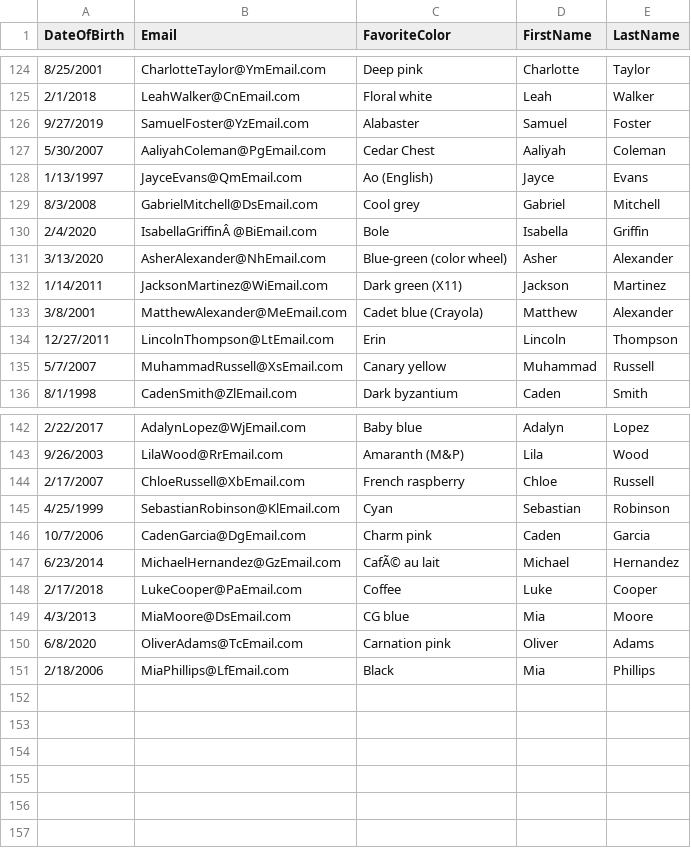
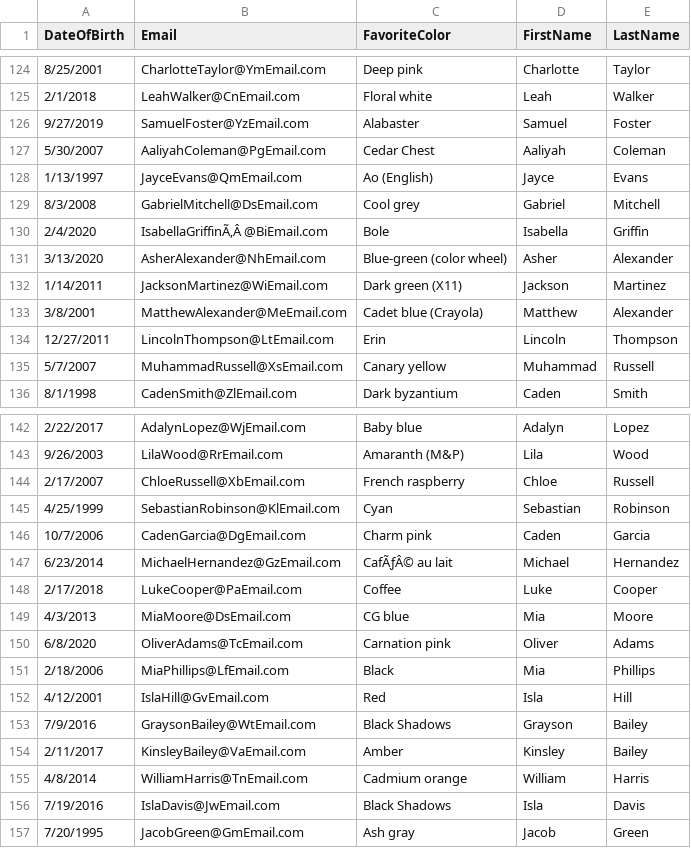
Before and after one commit to ccriswell1952/GuaranteedRateTests, a CSV file: Data/CollectionItemsCommaDelimitedAll.csv, drawn as a sheet; only a part is shown, gaps mark what is left out.

```diff
--- a/Data/CollectionItemsCommaDelimitedAll.csv
+++ b/Data/CollectionItemsCommaDelimitedAll.csv
@@ -129,3 +129,3 @@ DateOfBirth,Email,FavoriteColor,FirstName,LastName
 8/3/2008,GabrielMitchell@DsEmail.com,Cool grey,Gabriel,Mitchell
-2/4/2020,IsabellaGriffinÂ @BiEmail.com,Bole,Isabella,Griffin
+2/4/2020,IsabellaGriffinÃ‚Â @BiEmail.com,Bole,Isabella,Griffin
 3/13/2020,AsherAlexander@NhEmail.com,Blue-green (color wheel),Asher,Alexander
@@ -146,3 +146,3 @@ DateOfBirth,Email,FavoriteColor,FirstName,LastName
 10/7/2006,CadenGarcia@DgEmail.com,Charm pink,Caden,Garcia
-6/23/2014,MichaelHernandez@GzEmail.com,CafÃ© au lait,Michael,Hernandez
+6/23/2014,MichaelHernandez@GzEmail.com,CafÃƒÂ© au lait,Michael,Hernandez
 2/17/2018,LukeCooper@PaEmail.com,Coffee,Luke,Cooper
@@ -151 +151,7 @@ DateOfBirth,Email,FavoriteColor,FirstName,LastName
 2/18/2006,MiaPhillips@LfEmail.com,Black,Mia,Phillips
+4/12/2001,IslaHill@GvEmail.com,Red,Isla,Hill
+7/9/2016,GraysonBailey@WtEmail.com,Black Shadows,Grayson,Bailey
+2/11/2017,KinsleyBailey@VaEmail.com,Amber,Kinsley,Bailey
+4/8/2014,WilliamHarris@TnEmail.com,Cadmium orange,William,Harris
+7/19/2016,IslaDavis@JwEmail.com,Black Shadows,Isla,Davis
+7/20/1995,JacobGreen@GmEmail.com,Ash gray,Jacob,Green
```
Also changed, not shown: 19 other files.
